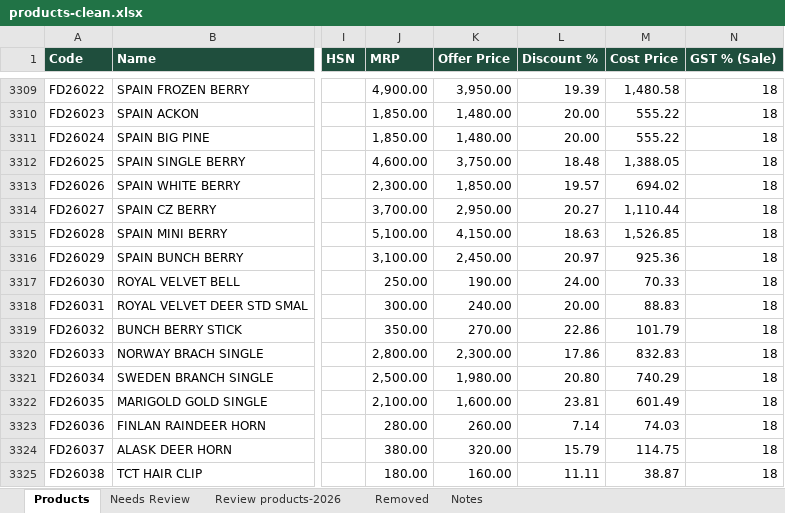
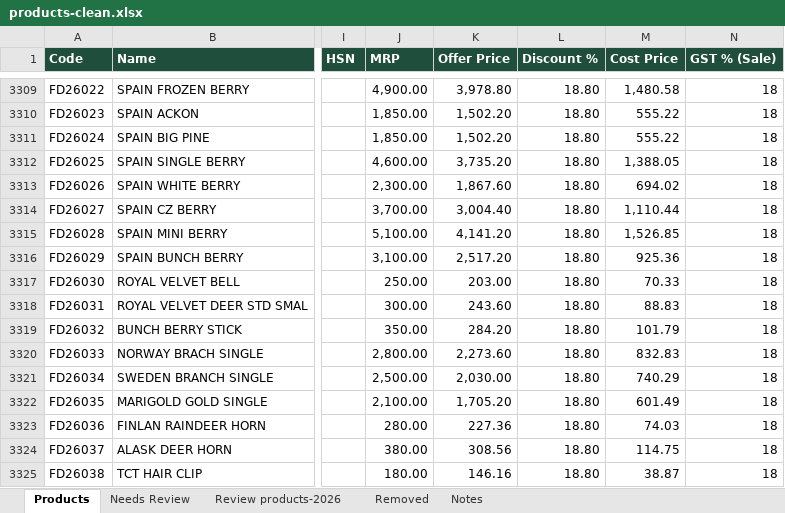
Before and after one commit to Sujanvikash/ravees, an Excel workbook: billing/backend/seed/products-clean.xlsx, sheet Products, drawn as a sheet; only a part is shown, gaps mark what is left out; values as stored, in another font and other column widths than the file's, no borders; the diff covers the shown part only; the diff names each change by its address in the sheet, - before the commit and + after, or states it on an @@ line.

```diff
--- a/billing/backend/seed/products-clean.xlsx (sheet Products)
+++ b/billing/backend/seed/products-clean.xlsx (sheet Products)
-K3309 (Offer Price): 3,950.00
+K3309 (Offer Price): 3,978.80
-L3309 (Discount %): 19.39
+L3309 (Discount %): 18.80
-K3310:K3311 (Offer Price): 1,480.00
+K3310:K3311 (Offer Price): 1,502.20
-L3310:L3311 (Discount %): 20.00
+L3310:L3311 (Discount %): 18.80
-K3312 (Offer Price): 3,750.00
+K3312 (Offer Price): 3,735.20
-L3312 (Discount %): 18.48
+L3312 (Discount %): 18.80
-K3313 (Offer Price): 1,850.00
+K3313 (Offer Price): 1,867.60
-L3313 (Discount %): 19.57
+L3313 (Discount %): 18.80
-K3314 (Offer Price): 2,950.00
+K3314 (Offer Price): 3,004.40
-L3314 (Discount %): 20.27
+L3314 (Discount %): 18.80
-K3315 (Offer Price): 4,150.00
+K3315 (Offer Price): 4,141.20
-L3315 (Discount %): 18.63
+L3315 (Discount %): 18.80
-K3316 (Offer Price): 2,450.00
+K3316 (Offer Price): 2,517.20
-L3316 (Discount %): 20.97
+L3316 (Discount %): 18.80
-K3317 (Offer Price): 190.00
+K3317 (Offer Price): 203.00
-L3317 (Discount %): 24.00
+L3317 (Discount %): 18.80
-K3318 (Offer Price): 240.00
+K3318 (Offer Price): 243.60
-L3318 (Discount %): 20.00
+L3318 (Discount %): 18.80
-K3319 (Offer Price): 270.00
+K3319 (Offer Price): 284.20
-L3319 (Discount %): 22.86
+L3319 (Discount %): 18.80
-K3320 (Offer Price): 2,300.00
+K3320 (Offer Price): 2,273.60
-L3320 (Discount %): 17.86
+L3320 (Discount %): 18.80
-K3321 (Offer Price): 1,980.00
+K3321 (Offer Price): 2,030.00
-L3321 (Discount %): 20.80
+L3321 (Discount %): 18.80
-K3322 (Offer Price): 1,600.00
+K3322 (Offer Price): 1,705.20
-L3322 (Discount %): 23.81
+L3322 (Discount %): 18.80
-K3323 (Offer Price): 260.00
+K3323 (Offer Price): 227.36
-L3323 (Discount %): 7.14
+L3323 (Discount %): 18.80
-K3324 (Offer Price): 320.00
+K3324 (Offer Price): 308.56
-L3324 (Discount %): 15.79
+L3324 (Discount %): 18.80
-K3325 (Offer Price): 160.00
+K3325 (Offer Price): 146.16
-L3325 (Discount %): 11.11
+L3325 (Discount %): 18.80
```
Also changed, not shown: 192 edited cells elsewhere in this sheet, sheet Review products-2026, 41 other files.
